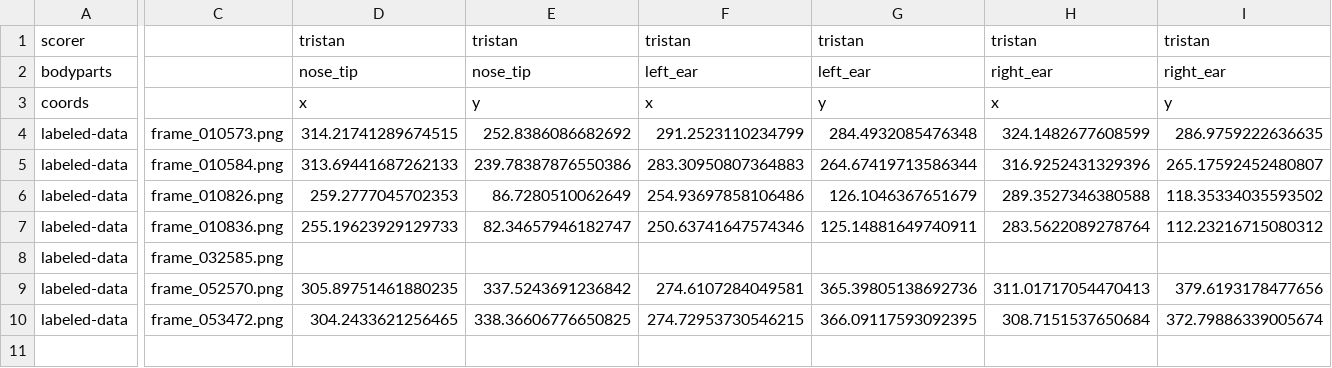
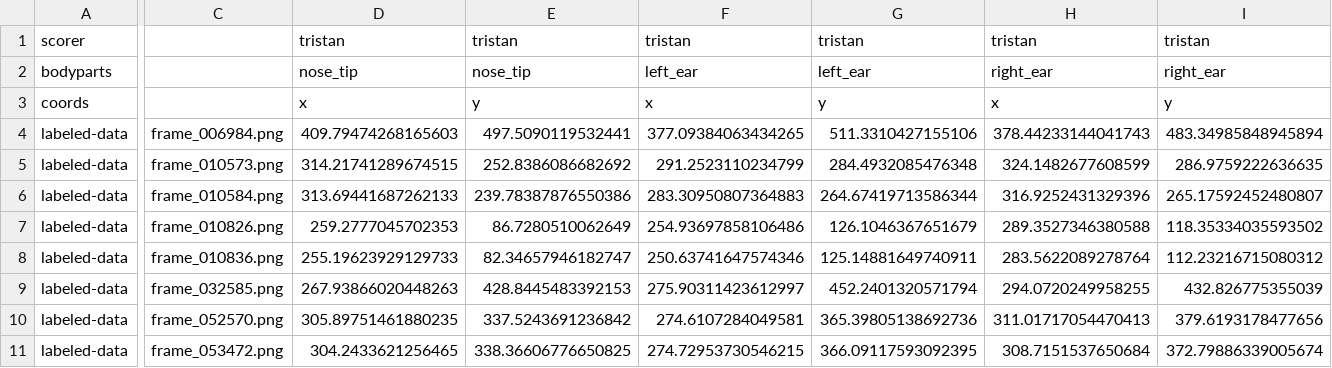
Before and after one commit to chaplinta/hm2p, a CSV file: sourcedata/trackers/dlc/hm2p-retrain-tristan-2026-03-20/labeled-data/20211028_11_25_53_1115465_maze-rose_overhead.camera-cropped/CollectedData_tristan.csv, drawn as a sheet; only a part is shown, gaps mark what is left out; addresses are those after the commit; rows hold the shown columns only; the diff names each change by its address in the sheet, - before the commit and + after, or states it on an @@ line.

Commit message:
Auto-save labels: 20211028_11_25_53_1115465_maze-rose_overhead.camer

```diff
--- a/sourcedata/trackers/dlc/hm2p-retrain-tristan-2026-03-20/labeled-data/20211028_11_25_53_1115465_maze-rose_overhead.camera-cropped/CollectedData_tristan.csv
+++ b/sourcedata/trackers/dlc/hm2p-retrain-tristan-2026-03-20/labeled-data/20211028_11_25_53_1115465_maze-rose_overhead.camera-cropped/CollectedData_tristan.csv
+row 4: labeled-data | frame_006984.png | 409.79474268165603 | 497.5090119532441 | 377.09384063434265 | 511.3310427155106 | 378.44233144041743 | 483.34985848945894
-D9: (empty)
+D9: 267.93866020448263
-E9: (empty)
+E9: 428.8445483392153
-F9: (empty)
+F9: 275.90311423612997
-G9: (empty)
+G9: 452.2401320571794
-H9: (empty)
+H9: 294.0720249958255
-I9: (empty)
+I9: 432.826775355039
```
Also changed, not shown: 1 other file.
